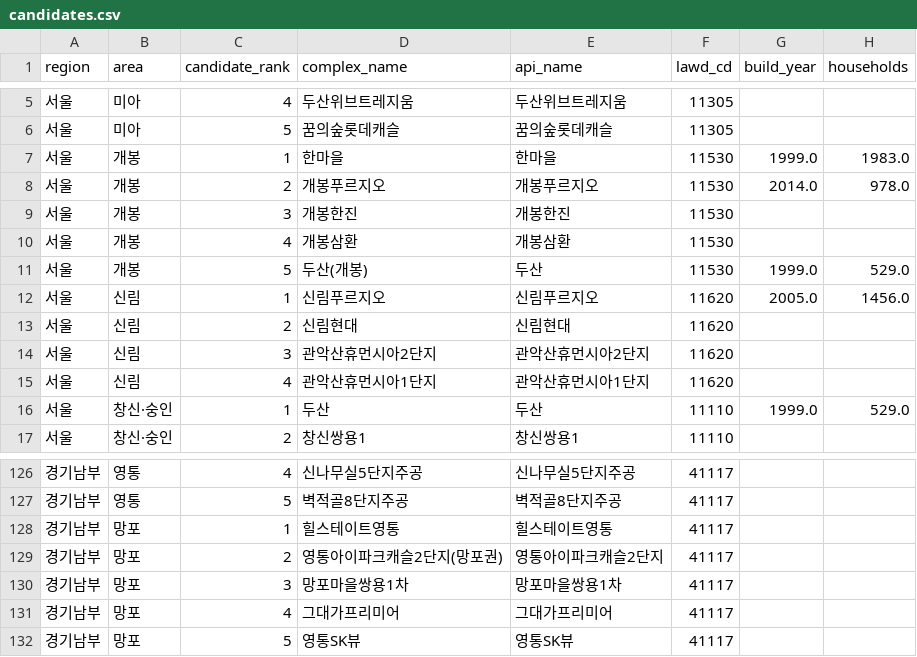
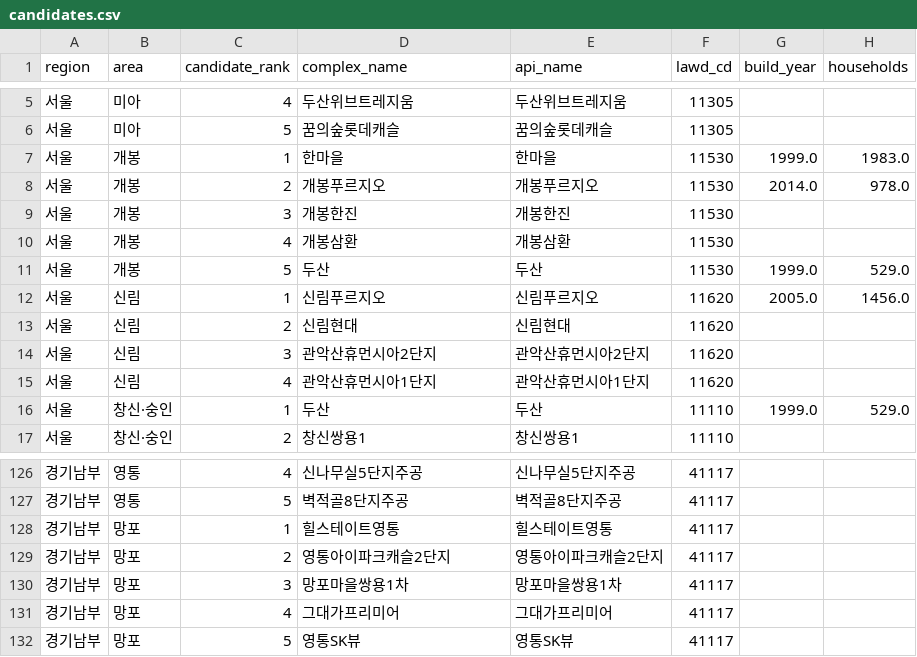
Before and after one commit to fkfffkf/seoul30-house-dashboard, a CSV file: candidates.csv, drawn as a sheet; only a part is shown, gaps mark what is left out; the diff names each change by its address in the sheet, - before the commit and + after, or states it on an @@ line.

```diff
--- a/candidates.csv
+++ b/candidates.csv
-D11 (complex_name): 두산(개봉)
+D11 (complex_name): 두산
-D129 (complex_name): 영통아이파크캐슬2단지(망포권)
+D129 (complex_name): 영통아이파크캐슬2단지
```
Also changed, not shown: seed_prices.csv, 1 other file.
